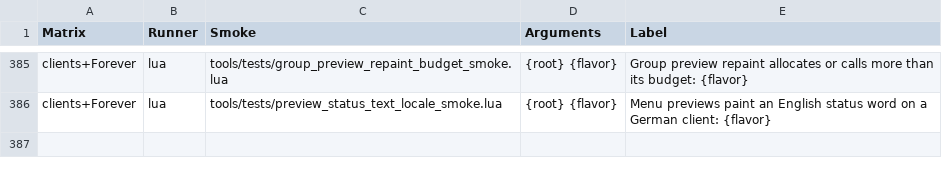
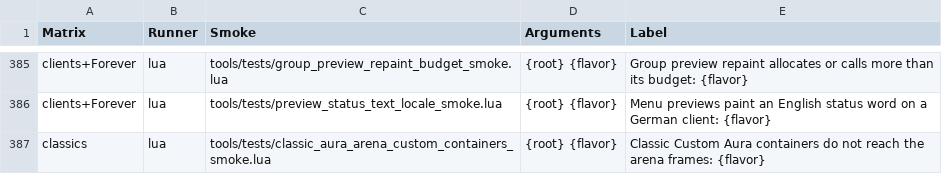
Before and after one commit to Mapkov2/MidnightSimpleUnitFrames, a TSV file: tools/classic-gate-smokes.tsv, drawn as a sheet; only a part is shown, gaps mark what is left out; the diff names each change by its address in the sheet, - before the commit and + after, or states it on an @@ line.

Commit message:
fix(auras): Classic arena frames compile their Custom Aura containers
The menu keeps one Arena record for every arena slot (Menu_Common maps arena1
to arena), but the Classic compiler looked up perUnit.arena1, so on TBC and
Mists every Custom Aura container on arena1-5 stayed empty, the Dots on target
preset included, while Edit Mode still previewed them. EffectiveContainers now
maps arenaN to arena, as Mainline's UnitCustomContainerScope does. Custom
Displays keep their boss-only scope, as on Mainline.

```diff
--- a/tools/classic-gate-smokes.tsv
+++ b/tools/classic-gate-smokes.tsv
+row 387: classics | lua | tools/tests/classic_aura_arena_custom_containers_smoke.lua | {root} {flavor} | Classic Custom Aura containers do not reach the arena frames: {flavor}
```
Also changed, not shown: 2 other files.
